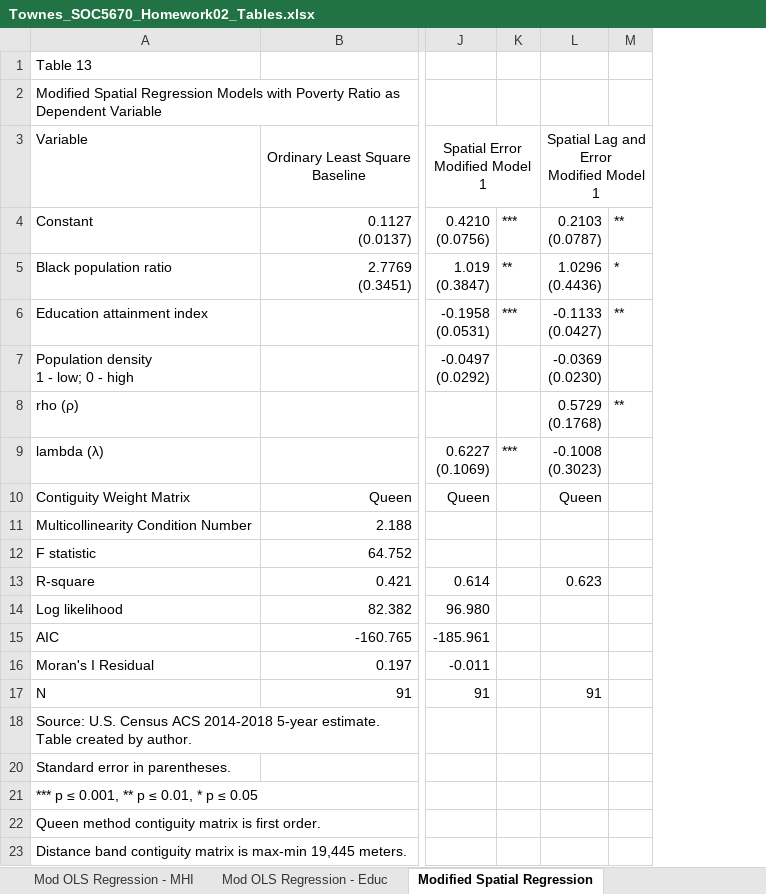
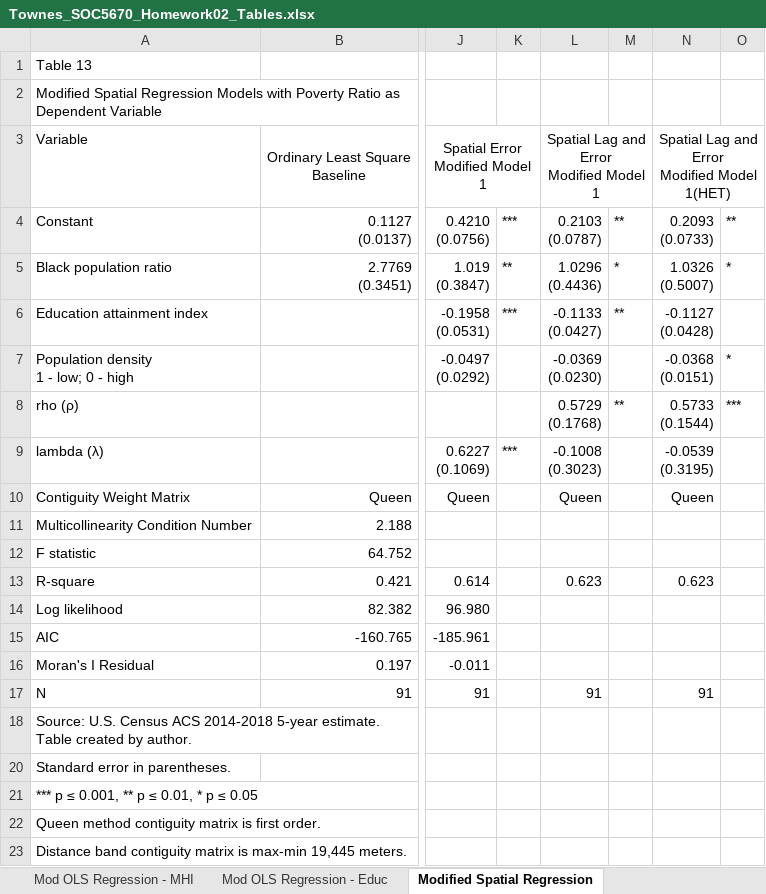
Before and after one commit to SLU-Courses-Townes/SOC5670, an Excel workbook: Assignments/Homework02/docs/Townes_SOC5670_Homework02_Tables.xlsx, sheet Modified Spatial Regression, drawn as a sheet; only a part is shown, gaps mark what is left out; values as stored, in another font and other column widths than the file's, no borders; ↵ is a line break in a cell; the diff names each change by its address in the sheet, - before the commit and + after, or states it on an @@ line.

```diff
--- a/Assignments/Homework02/docs/Townes_SOC5670_Homework02_Tables.xlsx (sheet Modified Spatial Regression)
+++ b/Assignments/Homework02/docs/Townes_SOC5670_Homework02_Tables.xlsx (sheet Modified Spatial Regression)
+column N, rows 3-17: Spatial Lag and Error ↵ Modified Model 1(HET) | 0.2093 ↵ (0.0733) | 1.0326 ↵ (0.5007) | -0.1127 ↵ (0.0428) | -0.0368 ↵ (0.0151) | 0.5733 ↵ (0.1544) | -0.0539 ↵ (0.3195) | Queen |  |  | 0.623 |  |  |  | 91
+column O, rows 4-8: ** | * |  | * | ***
```
Also changed, not shown: other sheet tabs, 10 other files.
